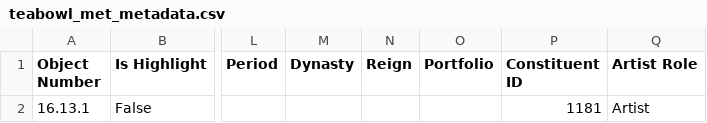
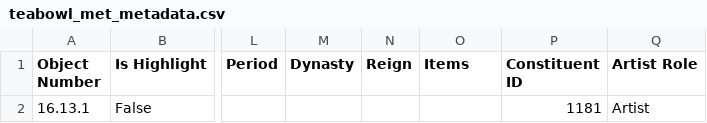
Before and after one commit to projectlod/aLODofTea, a CSV file: metadata/teabowl/teabowl_met_metadata.csv, drawn as a sheet; only a part is shown, gaps mark what is left out; the diff names each change by its address in the sheet, - before the commit and + after, or states it on an @@ line.

```diff
--- a/metadata/teabowl/teabowl_met_metadata.csv
+++ b/metadata/teabowl/teabowl_met_metadata.csv
-O1: Portfolio
+O1: Items
```
Also changed, not shown: 58 other files.
